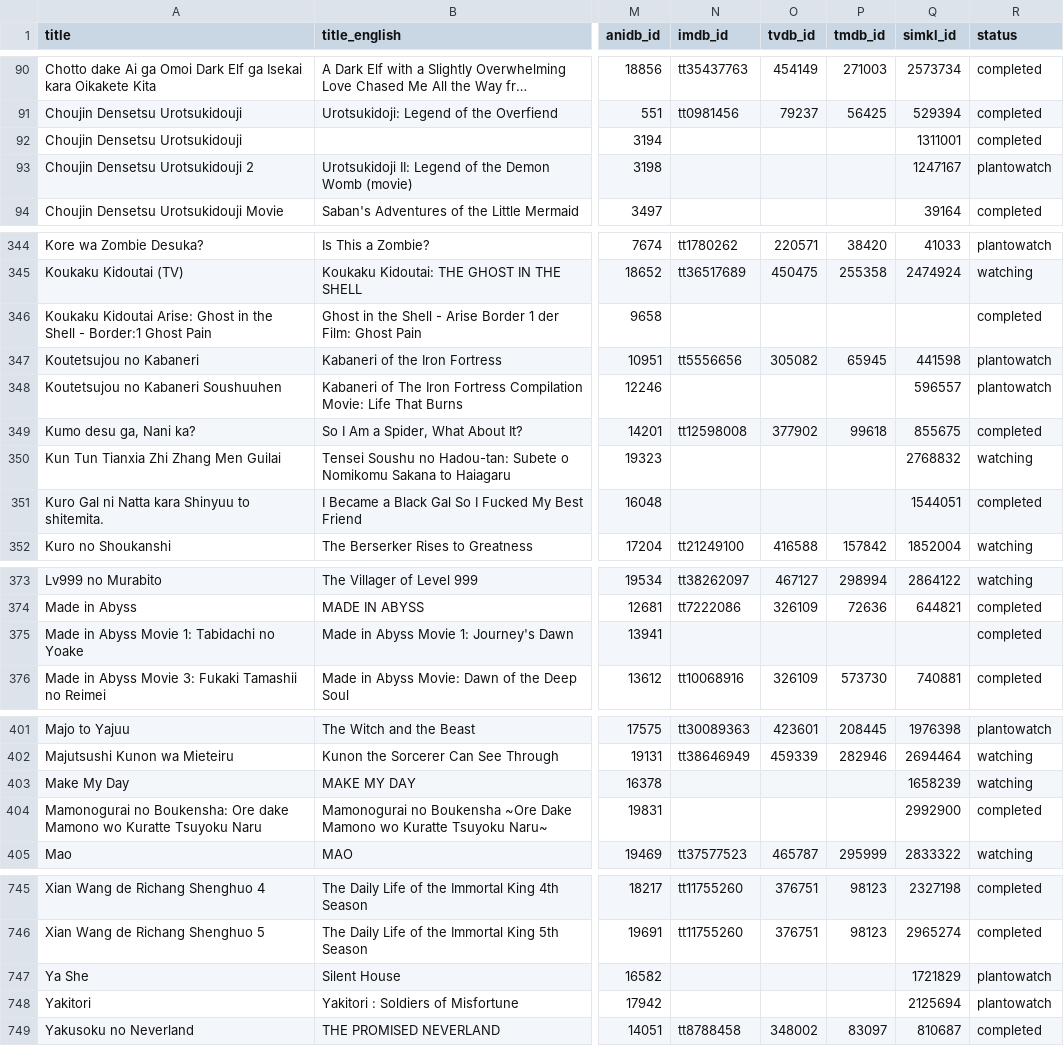
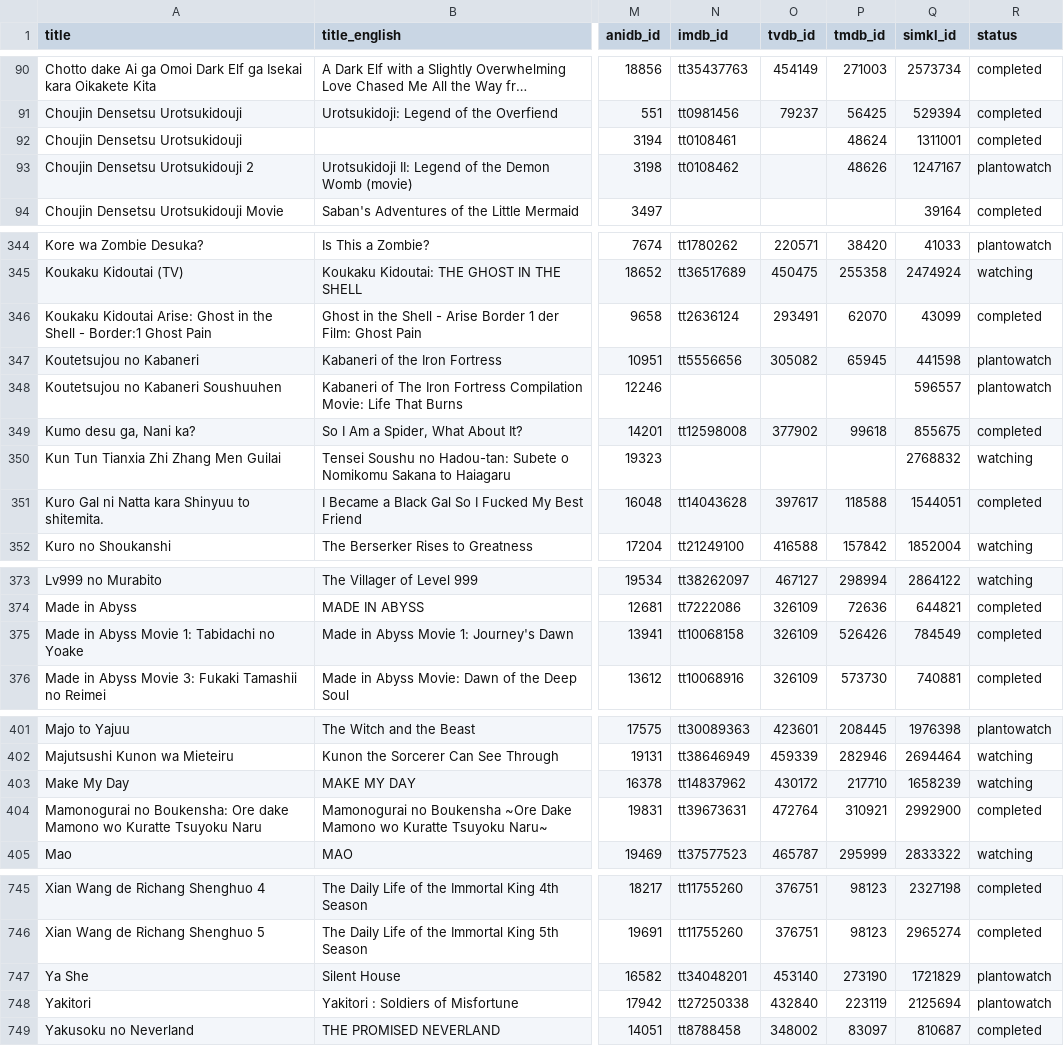
Before and after one commit to dreaming144/anime-sync, a CSV file: anime_pairings.csv, drawn as a sheet; only a part is shown, gaps mark what is left out; long unchanged cells end in …; the diff covers the shown part only; the diff names each change by its address in the sheet, - before the commit and + after, or states it on an @@ line.

Commit message:
feat: ARM sparse external retry + animeapi.my.id metadata provider
- fetch_arm tries all available sources (AL→MAL→Kitsu→AniDB) when result
  is sparse (missing SIMKL/IMDb/TVDB); shorter cache TTL for sparse hits
- fetch_animeapi() as alternative mapper (IMDb/title/externals)
- Wired into enrich_ids and fill_missing_simkl_ids
- Local pass: +3 SIMKL, +19 IMDb on previously sparse rows

```diff
--- a/anime_pairings.csv
+++ b/anime_pairings.csv
-N92 (imdb_id): (empty)
+N92 (imdb_id): tt0108461
-P92 (tmdb_id): (empty)
+P92 (tmdb_id): 48624
-N93 (imdb_id): (empty)
+N93 (imdb_id): tt0108462
-P93 (tmdb_id): (empty)
+P93 (tmdb_id): 48626
-N346 (imdb_id): (empty)
+N346 (imdb_id): tt2636124
-O346 (tvdb_id): (empty)
+O346 (tvdb_id): 293491
-P346 (tmdb_id): (empty)
+P346 (tmdb_id): 62070
-Q346 (simkl_id): (empty)
+Q346 (simkl_id): 43099
-N351 (imdb_id): (empty)
+N351 (imdb_id): tt14043628
-O351 (tvdb_id): (empty)
+O351 (tvdb_id): 397617
-P351 (tmdb_id): (empty)
+P351 (tmdb_id): 118588
-N375 (imdb_id): (empty)
+N375 (imdb_id): tt10068158
-O375 (tvdb_id): (empty)
+O375 (tvdb_id): 326109
-P375 (tmdb_id): (empty)
+P375 (tmdb_id): 526426
-Q375 (simkl_id): (empty)
+Q375 (simkl_id): 784549
-N403 (imdb_id): (empty)
+N403 (imdb_id): tt14837962
-O403 (tvdb_id): (empty)
+O403 (tvdb_id): 430172
-P403 (tmdb_id): (empty)
+P403 (tmdb_id): 217710
-N404 (imdb_id): (empty)
+N404 (imdb_id): tt39673631
-O404 (tvdb_id): (empty)
+O404 (tvdb_id): 472764
-P404 (tmdb_id): (empty)
+P404 (tmdb_id): 310921
-N747 (imdb_id): (empty)
+N747 (imdb_id): tt34048201
-O747 (tvdb_id): (empty)
+O747 (tvdb_id): 453140
-P747 (tmdb_id): (empty)
+P747 (tmdb_id): 273190
-N748 (imdb_id): (empty)
+N748 (imdb_id): tt27250338
-O748 (tvdb_id): (empty)
+O748 (tvdb_id): 432840
-P748 (tmdb_id): (empty)
+P748 (tmdb_id): 223119
```
Also changed, not shown: 26 edited cells elsewhere in this file, 3 other files.
